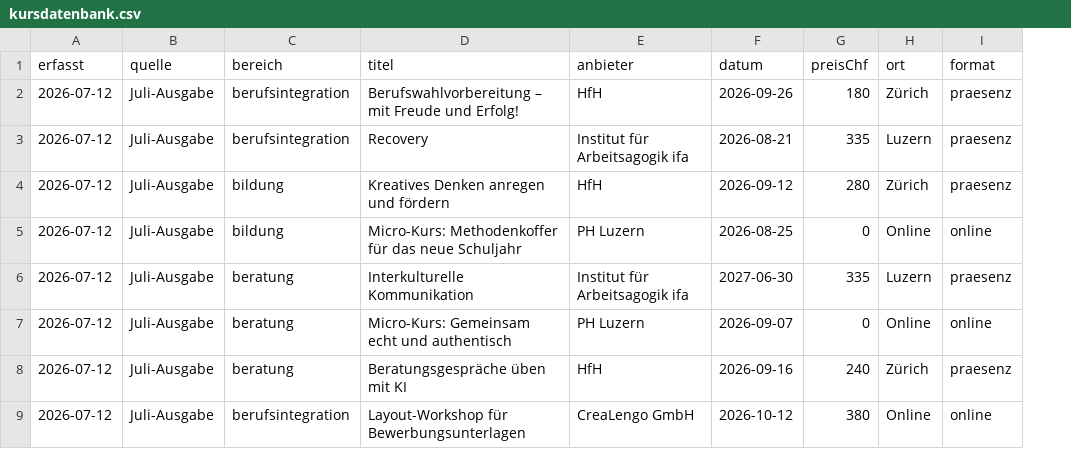
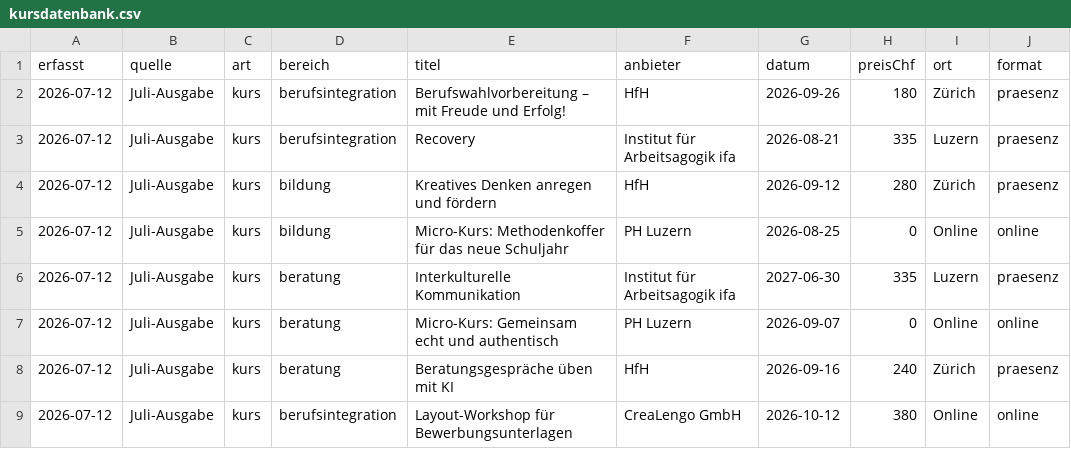
Before and after one commit to subsudo/FuturX-Fachentwicklung, a CSV file: docs/kursdatenbank.csv, drawn as a sheet; only a part is shown; the diff names each change by its address in the sheet, - before the commit and + after, or states it on an @@ line.

```diff
--- a/docs/kursdatenbank.csv
+++ b/docs/kursdatenbank.csv
+column C (art), rows 2-9: all kurs
```
